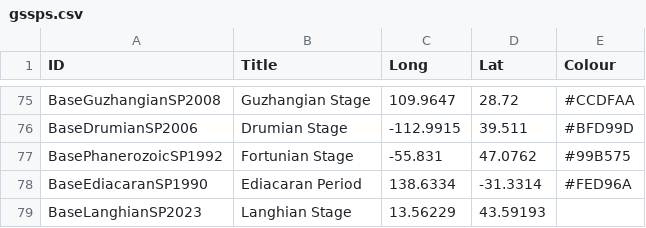
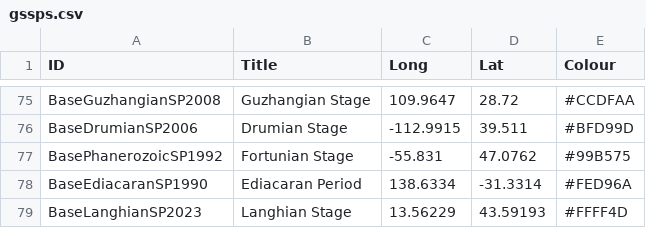
Before and after one commit to i-c-stratigraphy/gssps, a CSV file: _data/gssps.csv, drawn as a sheet; only a part is shown, gaps mark what is left out.

Commit message:
Langhian colour

```diff
--- a/_data/gssps.csv
+++ b/_data/gssps.csv
@@ -78,2 +78,2 @@ BasePhanerozoicSP1992,Fortunian Stage,-55.831,47.0762,#99B575
 BaseEdiacaranSP1990,Ediacaran Period,138.6334,-31.3314,#FED96A
-BaseLanghianSP2023,Langhian Stage,13.56229,43.59193,
+BaseLanghianSP2023,Langhian Stage,13.56229,43.59193,#FFFF4D
```
